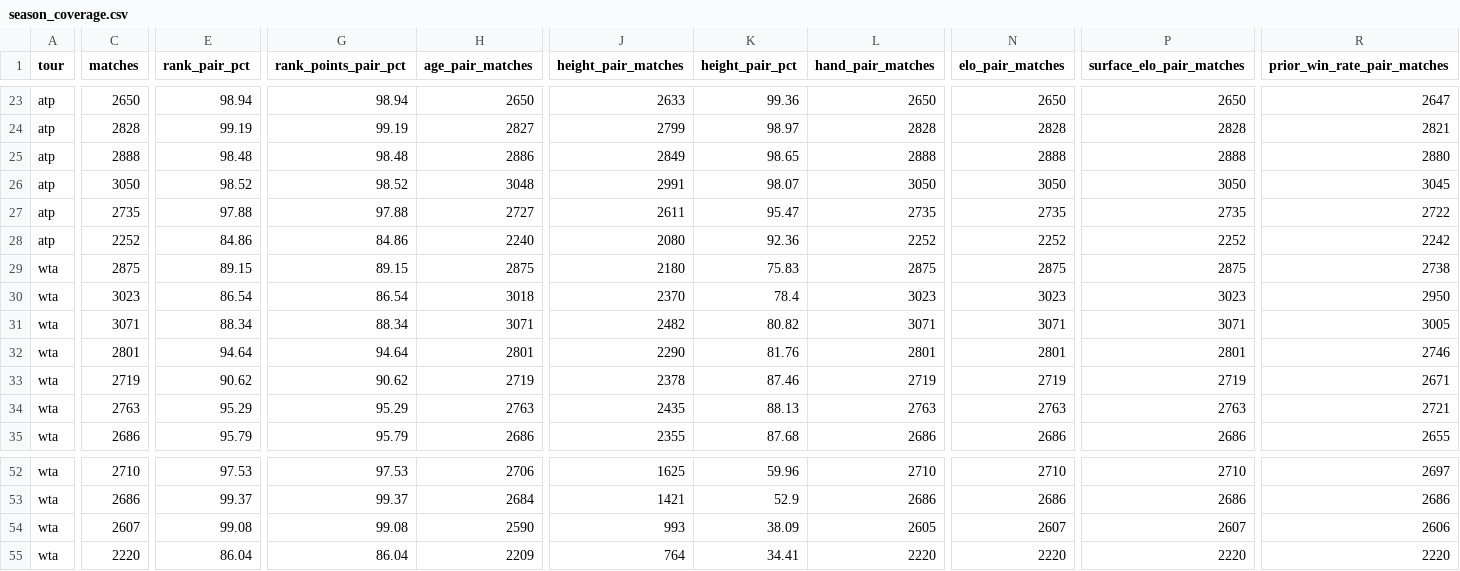
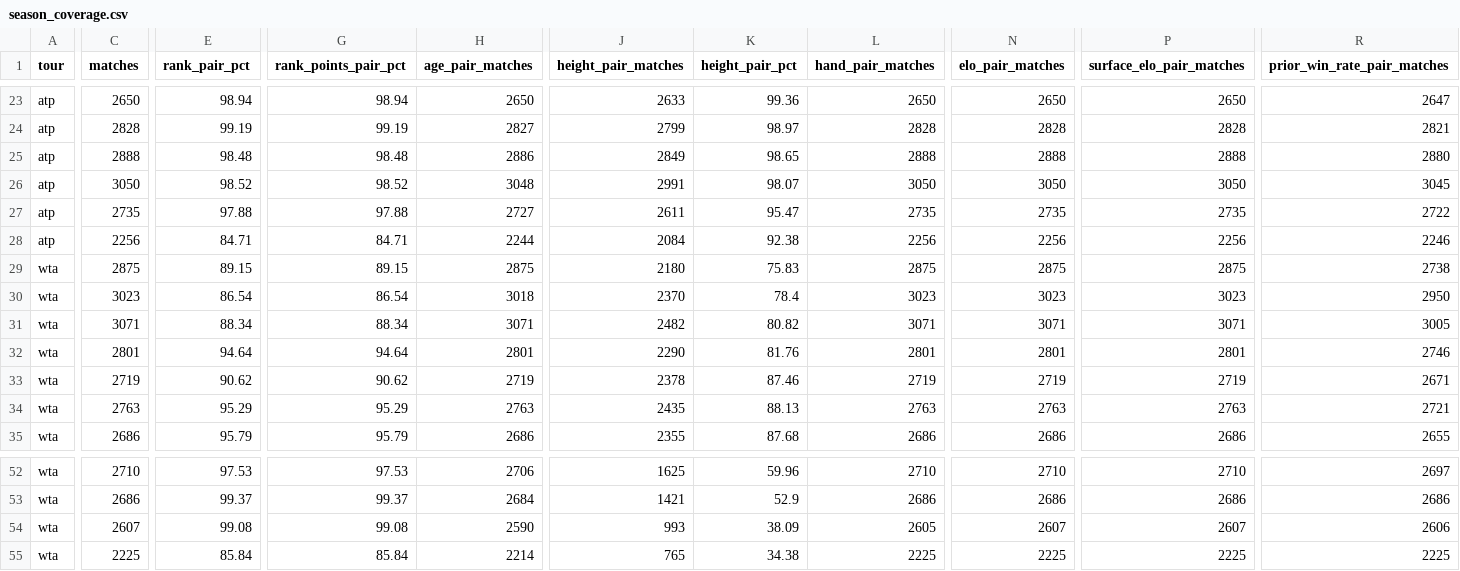
Before and after one commit to sumeetamin/tennis-history-data, a CSV file: data/curated/main_tour/season_coverage.csv, drawn as a sheet; only a part is shown, gaps mark what is left out; the diff covers the shown part only; the diff names each change by its address in the sheet, - before the commit and + after, or states it on an @@ line.

```diff
--- a/data/curated/main_tour/season_coverage.csv
+++ b/data/curated/main_tour/season_coverage.csv
-C28 (matches): 2252
+C28 (matches): 2256
-E28 (rank_pair_pct): 84.86
+E28 (rank_pair_pct): 84.71
-G28 (rank_points_pair_pct): 84.86
+G28 (rank_points_pair_pct): 84.71
-H28 (age_pair_matches): 2240
+H28 (age_pair_matches): 2244
-J28 (height_pair_matches): 2080
+J28 (height_pair_matches): 2084
-K28 (height_pair_pct): 92.36
+K28 (height_pair_pct): 92.38
-L28 (hand_pair_matches): 2252
+L28 (hand_pair_matches): 2256
-N28 (elo_pair_matches): 2252
+N28 (elo_pair_matches): 2256
-P28 (surface_elo_pair_matches): 2252
+P28 (surface_elo_pair_matches): 2256
-R28 (prior_win_rate_pair_matches): 2242
+R28 (prior_win_rate_pair_matches): 2246
-C55 (matches): 2220
+C55 (matches): 2225
-E55 (rank_pair_pct): 86.04
+E55 (rank_pair_pct): 85.84
-G55 (rank_points_pair_pct): 86.04
+G55 (rank_points_pair_pct): 85.84
-H55 (age_pair_matches): 2209
+H55 (age_pair_matches): 2214
-J55 (height_pair_matches): 764
+J55 (height_pair_matches): 765
-K55 (height_pair_pct): 34.41
+K55 (height_pair_pct): 34.38
-L55 (hand_pair_matches): 2220
+L55 (hand_pair_matches): 2225
-N55 (elo_pair_matches): 2220
+N55 (elo_pair_matches): 2225
-P55 (surface_elo_pair_matches): 2220
+P55 (surface_elo_pair_matches): 2225
-R55 (prior_win_rate_pair_matches): 2220
+R55 (prior_win_rate_pair_matches): 2225
```
Also changed, not shown: 18 edited cells elsewhere in this file, data/curated/post_2000/coverage.csv, data/curated/post_2000/coverage_dimensions.csv, 33 other files.
